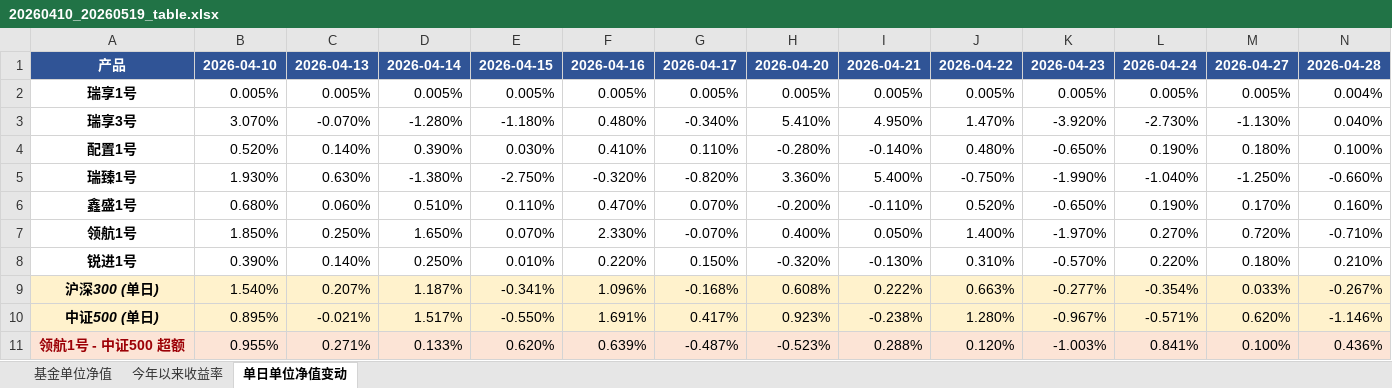
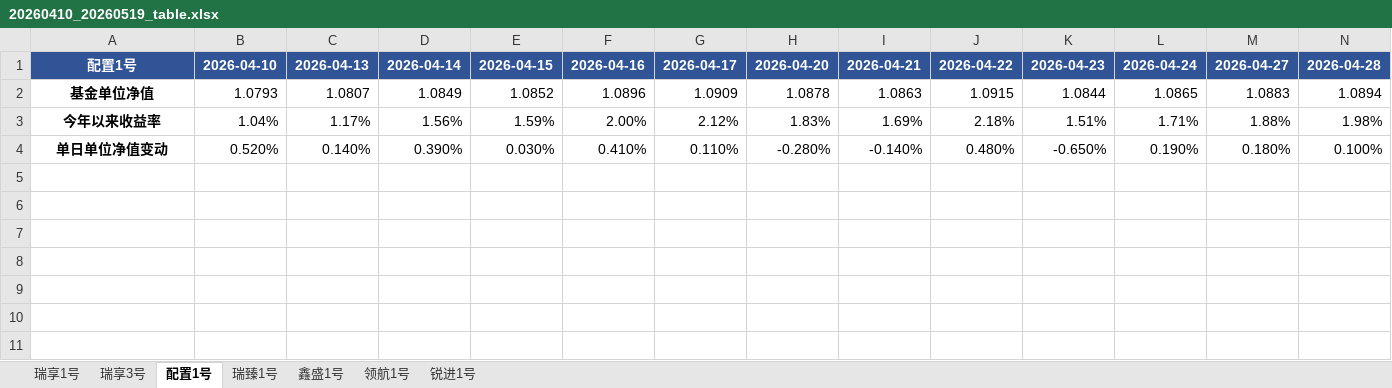
Before and after one commit to xi89757/111, an Excel workbook: output/20260410_20260519_table.xlsx, sheet 配置1号, drawn as a sheet; only a part is shown; values as stored, in another font and other column widths than the file's, no borders; removed rows and columns are numbered as before the commit, all else as after; rows hold the shown columns only; the diff names each change by its address in the sheet, - before the commit and + after, or states it on an @@ line.

```diff
--- a/output/20260410_20260519_table.xlsx (sheet 配置1号)
+++ b/output/20260410_20260519_table.xlsx (sheet 配置1号)
-sheet tab: 基金单位净值
+sheet tab: 瑞享1号
-sheet tab: 今年以来收益率
+sheet tab: 瑞享3号
-sheet tab: 单日单位净值变动
+sheet tab: 配置1号
+sheet tab: 瑞臻1号
+sheet tab: 鑫盛1号
+sheet tab: 领航1号
+sheet tab: 锐进1号
-A1: 产品
+A1: 配置1号
-row 2: 瑞享1号 | 0.005% | 0.005% | 0.005% | 0.005% | 0.005% | 0.005% | 0.005% | 0.005% | 0.005% | 0.005% | 0.005% | 0.005% | 0.004%
-row 3: 瑞享3号 | 3.070% | -0.070% | -1.280% | -1.180% | 0.480% | -0.340% | 5.410% | 4.950% | 1.470% | -3.920% | -2.730% | -1.130% | 0.040%
+row 2: 基金单位净值 | 1.0793 | 1.0807 | 1.0849 | 1.0852 | 1.0896 | 1.0909 | 1.0878 | 1.0863 | 1.0915 | 1.0844 | 1.0865 | 1.0883 | 1.0894
+row 3: 今年以来收益率 | 1.04% | 1.17% | 1.56% | 1.59% | 2.00% | 2.12% | 1.83% | 1.69% | 2.18% | 1.51% | 1.71% | 1.88% | 1.98%
-A4: 配置1号
+A4: 单日单位净值变动
-row 5: 瑞臻1号 | 1.930% | 0.630% | -1.380% | -2.750% | -0.320% | -0.820% | 3.360% | 5.400% | -0.750% | -1.990% | -1.040% | -1.250% | -0.660%
-row 6: 鑫盛1号 | 0.680% | 0.060% | 0.510% | 0.110% | 0.470% | 0.070% | -0.200% | -0.110% | 0.520% | -0.650% | 0.190% | 0.170% | 0.160%
-row 7: 领航1号 | 1.850% | 0.250% | 1.650% | 0.070% | 2.330% | -0.070% | 0.400% | 0.050% | 1.400% | -1.970% | 0.270% | 0.720% | -0.710%
-row 8: 锐进1号 | 0.390% | 0.140% | 0.250% | 0.010% | 0.220% | 0.150% | -0.320% | -0.130% | 0.310% | -0.570% | 0.220% | 0.180% | 0.210%
-row 9: 沪深300 (单日) | 1.540% | 0.207% | 1.187% | -0.341% | 1.096% | -0.168% | 0.608% | 0.222% | 0.663% | -0.277% | -0.354% | 0.033% | -0.267%
-row 10: 中证500 (单日) | 0.895% | -0.021% | 1.517% | -0.550% | 1.691% | 0.417% | 0.923% | -0.238% | 1.280% | -0.967% | -0.571% | 0.620% | -1.146%
-row 11: 领航1号 - 中证500 超额 | 0.955% | 0.271% | 0.133% | 0.620% | 0.639% | -0.487% | -0.523% | 0.288% | 0.120% | -1.003% | 0.841% | 0.100% | 0.436%
```
Also changed, not shown: sheet 瑞享1号, sheet 瑞享3号, charts or pictures, 1 other file.
